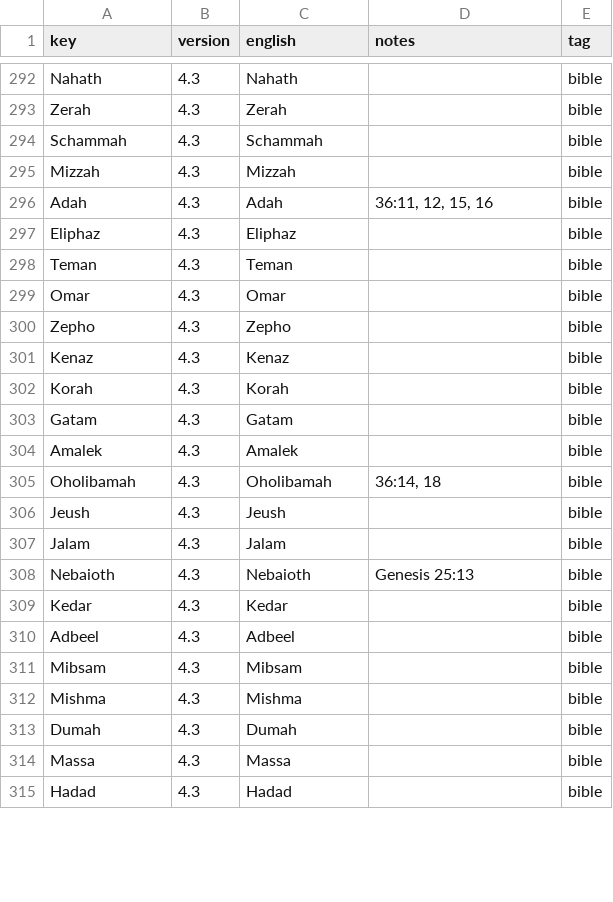
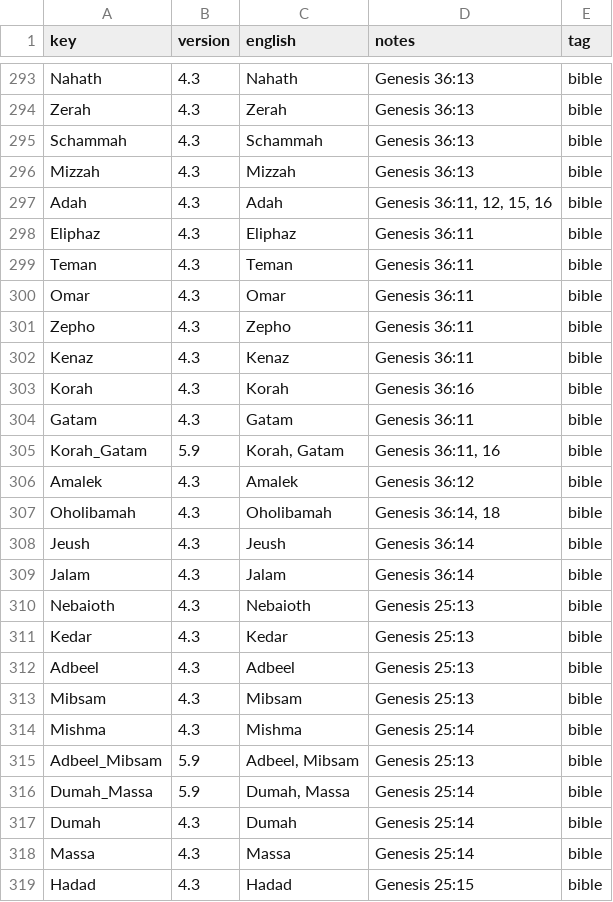
Before and after one commit to kreier/timeline, a CSV file: db/dictionary_reference.csv, drawn as a sheet; only a part is shown, gaps mark what is left out; addresses are those after the commit; the diff covers the shown part only; the diff names each change by its address in the sheet, - before the commit and + after, or states it on an @@ line.

```diff
--- a/db/dictionary_reference.csv
+++ b/db/dictionary_reference.csv
-D293:D296 (notes): (empty)
+D293:D296 (notes): Genesis 36:13
-D297 (notes): 36:11, 12, 15, 16
+D297 (notes): Genesis 36:11, 12, 15, 16
-D298:D302 (notes): (empty)
+D298:D302 (notes): Genesis 36:11
-D303 (notes): (empty)
+D303 (notes): Genesis 36:16
-D304 (notes): (empty)
+D304 (notes): Genesis 36:11
+row 305: Korah_Gatam | 5.9 | Korah, Gatam | Genesis 36:11, 16 | bible
-D306 (notes): (empty)
+D306 (notes): Genesis 36:12
-D307 (notes): 36:14, 18
+D307 (notes): Genesis 36:14, 18
-D308:D309 (notes): (empty)
+D308:D309 (notes): Genesis 36:14
-D311:D313 (notes): (empty)
+D311:D313 (notes): Genesis 25:13
-D314 (notes): (empty)
+D314 (notes): Genesis 25:14
+row 315: Adbeel_Mibsam | 5.9 | Adbeel, Mibsam | Genesis 25:13 | bible
+row 316: Dumah_Massa | 5.9 | Dumah, Massa | Genesis 25:14 | bible
-D317:D318 (notes): (empty)
+D317:D318 (notes): Genesis 25:14
-D319 (notes): (empty)
+D319 (notes): Genesis 25:15
```
Also changed, not shown: 1 added row, 3 removed rows and 63 edited cells elsewhere in this file, db/dictionary_en.csv, history/statistics.csv.
